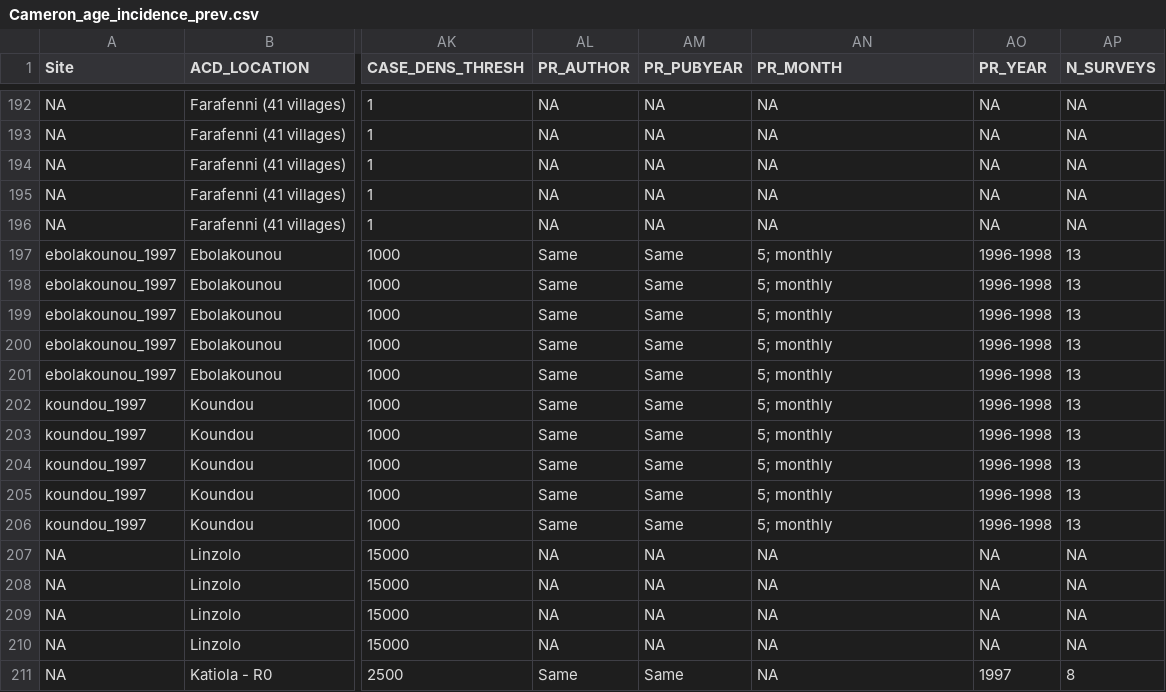
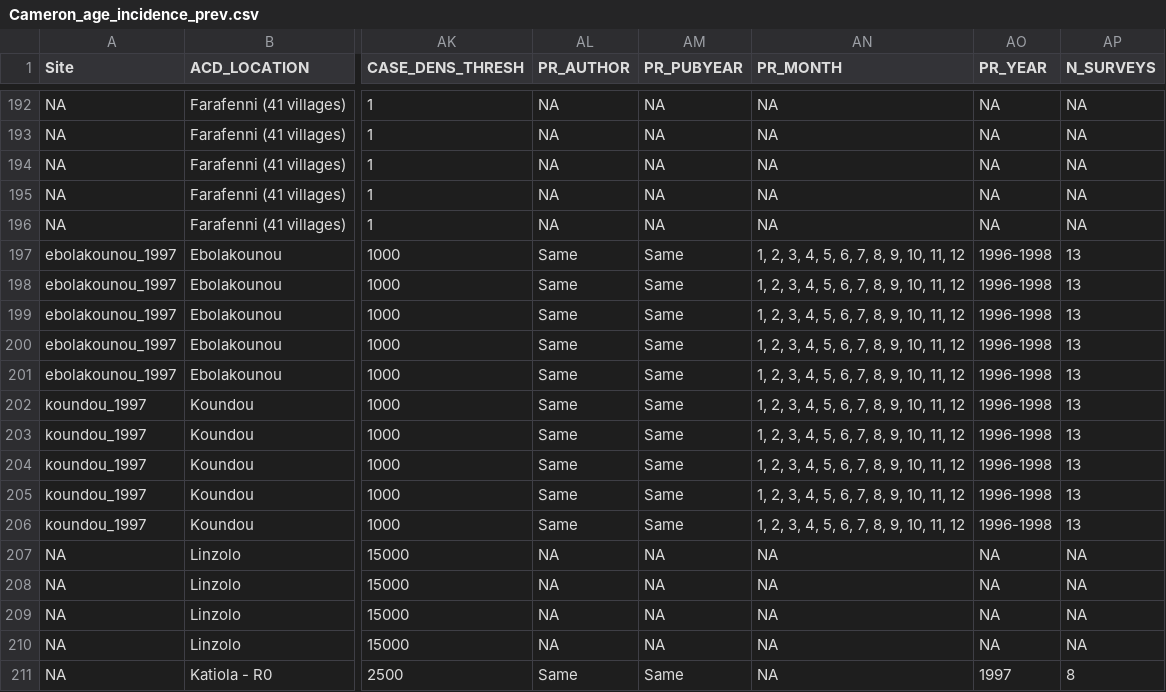
Before and after one commit to InstituteforDiseaseModeling/malaria-model_validation, a CSV file: reference_datasets/Cameron_age_incidence_prev.csv, drawn as a sheet; only a part is shown, gaps mark what is left out; the diff covers the shown part only; the diff names each change by its address in the sheet, - before the commit and + after, or states it on an @@ line.

Commit message:
add survey months to reference dataset

```diff
--- a/reference_datasets/Cameron_age_incidence_prev.csv
+++ b/reference_datasets/Cameron_age_incidence_prev.csv
-AN197:AN206 (PR_MONTH): 5; monthly
+AN197:AN206 (PR_MONTH): 1, 2, 3, 4, 5, 6, 7, 8, 9, 10, 11, 12
```
Also changed, not shown: 16 edited cells elsewhere in this file.
